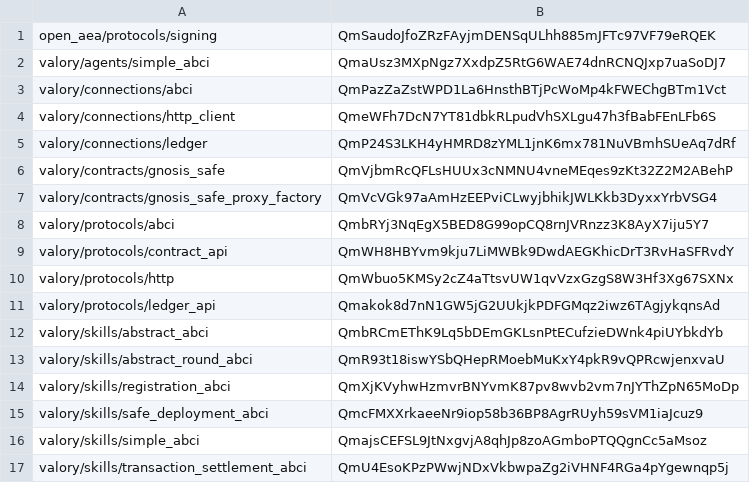
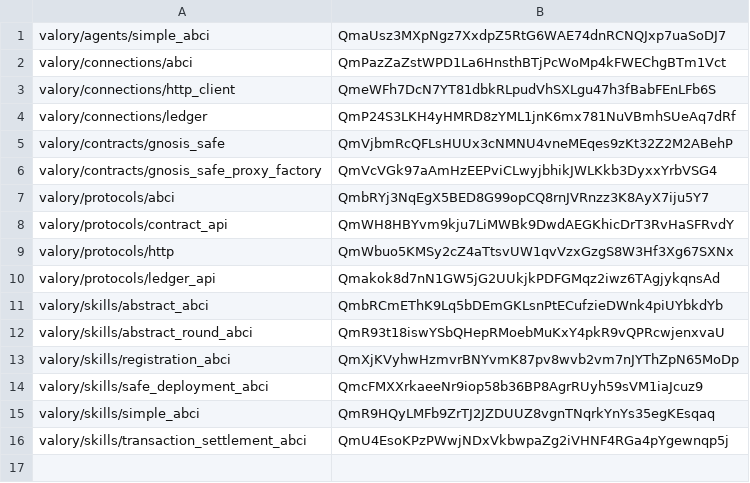
Before and after one commit to valory-xyz/agent-academy-2, a CSV file: packages/hashes.csv, drawn as a sheet.

```diff
--- a/packages/hashes.csv
+++ b/packages/hashes.csv
@@ -1,2 +1 @@
-open_aea/protocols/signing,QmSaudoJfoZRzFAyjmDENSqULhh885mJFTc97VF79eRQEK
 valory/agents/simple_abci,QmaUsz3MXpNgz7XxdpZ5RtG6WAE74dnRCNQJxp7uaSoDJ7
@@ -15,3 +14,3 @@ valory/skills/registration_abci,QmXjKVyhwHzmvrBNYvmK87pv8wvb2vm7nJYThZpN65MoDp
 valory/skills/safe_deployment_abci,QmcFMXXrkaeeNr9iop58b36BP8AgrRUyh59sVM1iaJcuz9
-valory/skills/simple_abci,QmajsCEFSL9JtNxgvjA8qhJp8zoAGmboPTQQgnCc5aMsoz
+valory/skills/simple_abci,QmR9HQyLMFb9ZrTJ2JZDUUZ8vgnTNqrkYnYs35egKEsqaq
 valory/skills/transaction_settlement_abci,QmU4EsoKPzPWwjNDxVkbwpaZg2iVHNF4RGa4pYgewnqp5j
```
Also changed, not shown: 2 other files.
